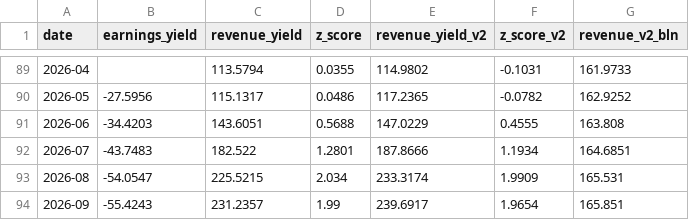
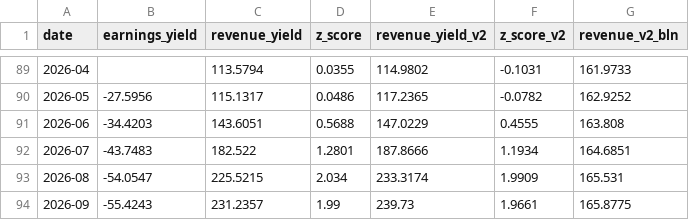
Before and after one commit to Ilyazykov/erp, a CSV file: data/vkco_zscore.csv, drawn as a sheet; only a part is shown, gaps mark what is left out.

```diff
--- a/data/vkco_zscore.csv
+++ b/data/vkco_zscore.csv
@@ -93,2 +93,2 @@ date,earnings_yield,revenue_yield,z_score,revenue_yield_v2,z_score_v2,revenue_v2
 2026-08,-54.0547,225.5215,2.034,233.3174,1.9909,165.531
-2026-09,-55.4243,231.2357,1.99,239.6917,1.9654,165.851
+2026-09,-55.4243,231.2357,1.99,239.73,1.9661,165.8775
```
Also changed, not shown: 4 other files.
